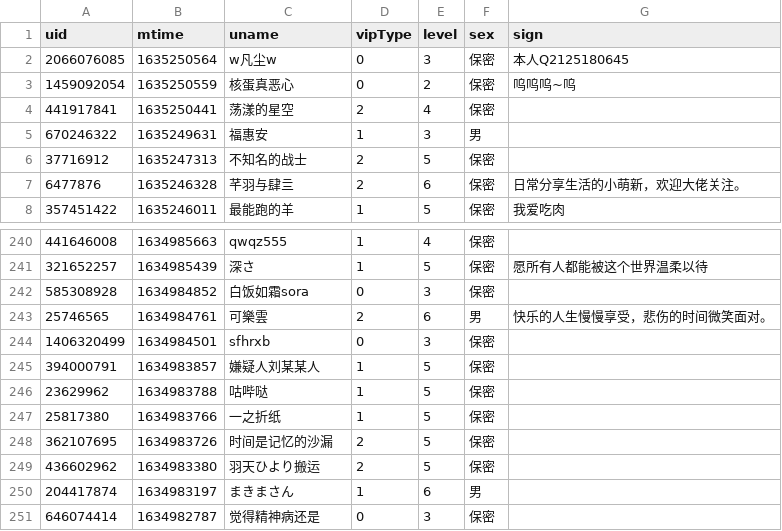
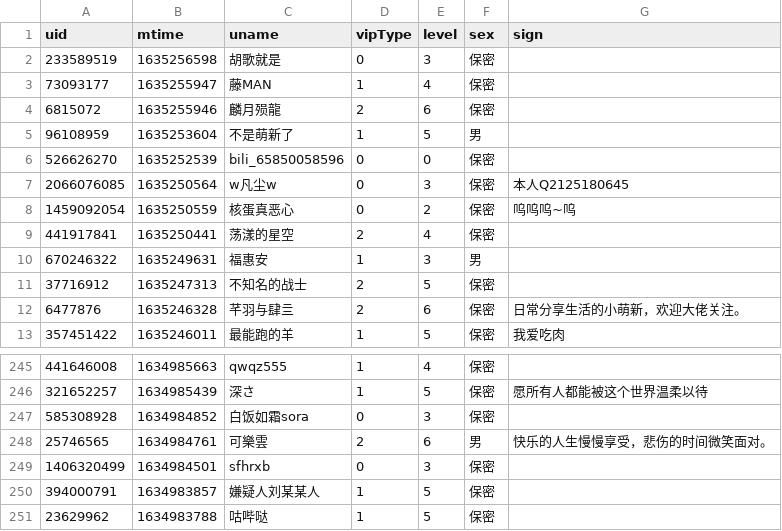
Before and after one commit to Brx86/web, a CSV file: 439916362/朝色泛起之际_.csv, drawn as a sheet; only a part is shown, gaps mark what is left out; removed rows and columns are numbered as before the commit, all else as after; the diff names each change by its address in the sheet, - before the commit and + after, or states it on an @@ line.

```diff
--- a/439916362/朝色泛起之际_.csv
+++ b/439916362/朝色泛起之际_.csv
+row 2: 233589519 | 1635256598 | 胡歌就是 | 0 | 3 | 保密
+row 3: 73093177 | 1635255947 | 藤MAN | 1 | 4 | 保密
+row 4: 6815072 | 1635255946 | 麟月殒龍 | 2 | 6 | 保密
+row 5: 96108959 | 1635253604 | 不是萌新了 | 1 | 5 | 男
+row 6: 526626270 | 1635252539 | bili_65850058596 | 0 | 0 | 保密
-row 247: 25817380 | 1634983766 | 一之折纸 | 1 | 5 | 保密
-row 248: 362107695 | 1634983726 | 时间是记忆的沙漏 | 2 | 5 | 保密
-row 249: 436602962 | 1634983380 | 羽天ひより搬运 | 2 | 5 | 保密
-row 250: 204417874 | 1634983197 | まきまさん | 1 | 6 | 男
-row 251: 646074414 | 1634982787 | 觉得精神病还是 | 0 | 3 | 保密
```
Also changed, not shown: 172809260/晨露ZLQ.csv, 25773550/Ayatale.csv, 3 other files.
